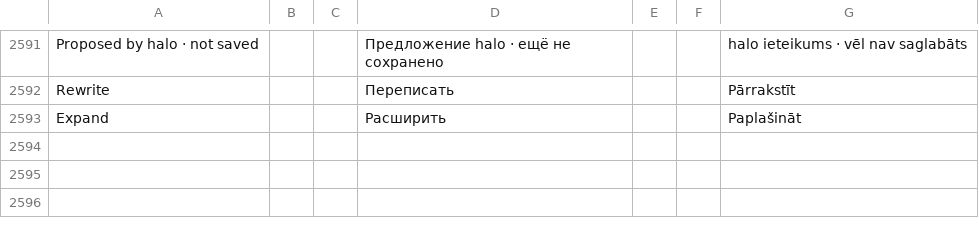
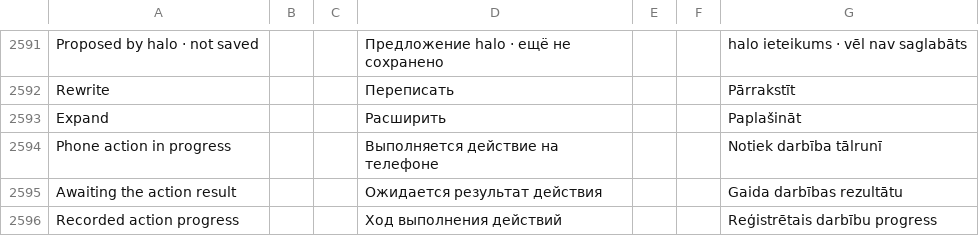
Before and after one commit to slafftrosheen/Halo, a TSV file: app/src/main/localization/ui.tsv, drawn as a sheet; only a part is shown, gaps mark what is left out; the diff names each change by its address in the sheet, - before the commit and + after, or states it on an @@ line.

Commit message:
HALO-DEVKIT-238: live phone-acting card, Stop and real structured progress near orb

```diff
--- a/app/src/main/localization/ui.tsv
+++ b/app/src/main/localization/ui.tsv
+row 2594: Phone action in progress |  |  | Выполняется действие на телефоне |  |  | Notiek darbība tālrunī
+row 2595: Awaiting the action result |  |  | Ожидается результат действия |  |  | Gaida darbības rezultātu
+row 2596: Recorded action progress |  |  | Ход выполнения действий |  |  | Reģistrētais darbību progress
```
Also changed, not shown: 3 other files.
